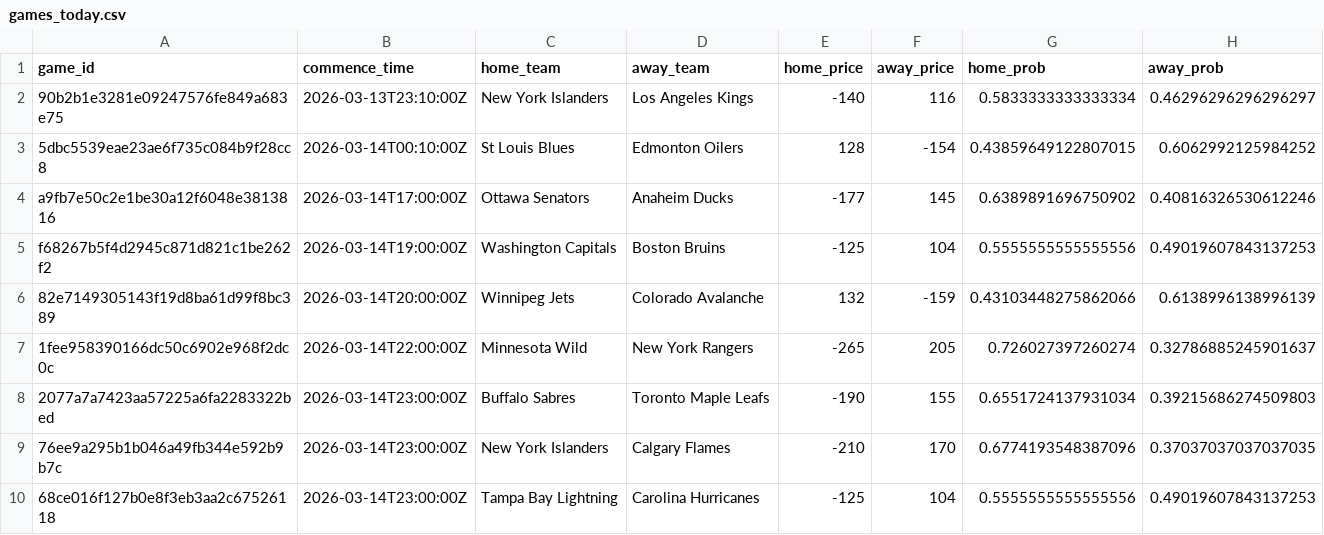
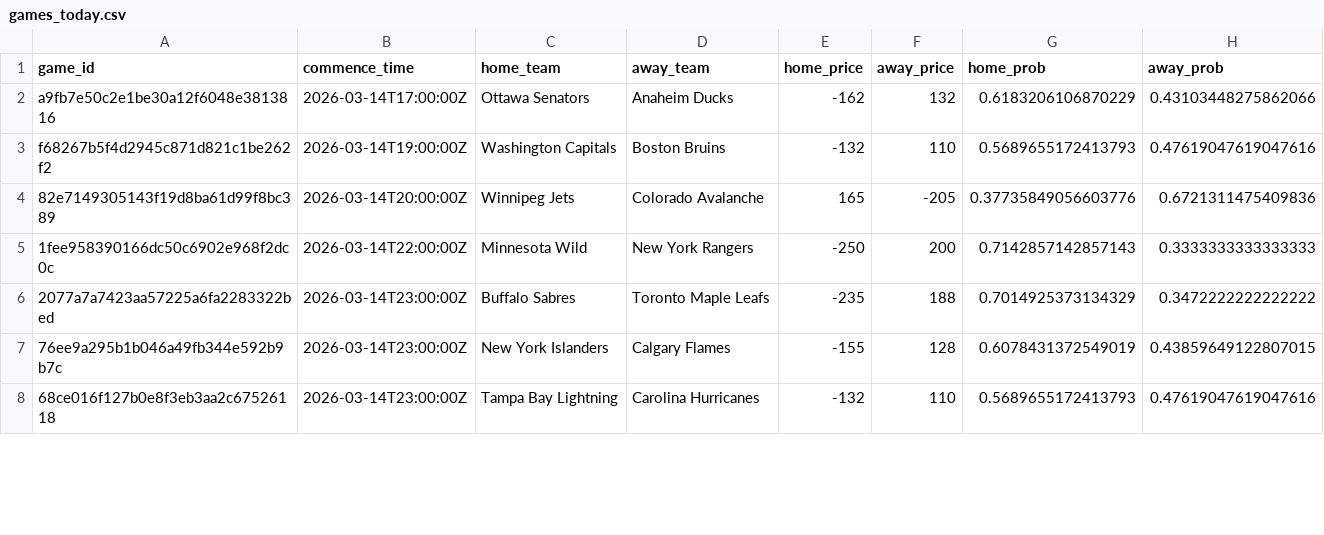
Before and after one commit to jonmccurdy/nhl_odds_moneypuck, a CSV file: data/games_today.csv, drawn as a sheet; only a part is shown; the diff covers the shown part only.

```diff
--- a/data/games_today.csv
+++ b/data/games_today.csv
@@ -1,10 +1,8 @@
 game_id,commence_time,home_team,away_team,home_price,away_price,home_prob,away_prob
-90b2b1e3281e09247576fe849a683e75,2026-03-13T23:10:00Z,New York Islanders,Los Angeles Kings,-140,116,0.5833333333333334,0.46296296296296297
-5dbc5539eae23ae6f735c084b9f28cc8,2026-03-14T00:10:00Z,St Louis Blues,Edmonton Oilers,128,-154,0.43859649122807015,0.6062992125984252
-a9fb7e50c2e1be30a12f6048e3813816,2026-03-14T17:00:00Z,Ottawa Senators,Anaheim Ducks,-177,145,0.6389891696750902,0.40816326530612246
-f68267b5f4d2945c871d821c1be262f2,2026-03-14T19:00:00Z,Washington Capitals,Boston Bruins,-125,104,0.5555555555555556,0.49019607843137253
-82e7149305143f19d8ba61d99f8bc389,2026-03-14T20:00:00Z,Winnipeg Jets,Colorado Avalanche,132,-159,0.43103448275862066,0.6138996138996139
-1fee958390166dc50c6902e968f2dc0c,2026-03-14T22:00:00Z,Minnesota Wild,New York Rangers,-265,205,0.726027397260274,0.32786885245901637
-2077a7a7423aa57225a6fa2283322bed,2026-03-14T23:00:00Z,Buffalo Sabres,Toronto Maple Leafs,-190,155,0.6551724137931034,0.39215686274509803
-76ee9a295b1b046a49fb344e592b9b7c,2026-03-14T23:00:00Z,New York Islanders,Calgary Flames,-210,170,0.6774193548387096,0.37037037037037035
-68ce016f127b0e8f3eb3aa2c67526118,2026-03-14T23:00:00Z,Tampa Bay Lightning,Carolina Hurricanes,-125,104,0.5555555555555556,0.49019607843137253
+a9fb7e50c2e1be30a12f6048e3813816,2026-03-14T17:00:00Z,Ottawa Senators,Anaheim Ducks,-162,132,0.6183206106870229,0.43103448275862066
+f68267b5f4d2945c871d821c1be262f2,2026-03-14T19:00:00Z,Washington Capitals,Boston Bruins,-132,110,0.5689655172413793,0.47619047619047616
+82e7149305143f19d8ba61d99f8bc389,2026-03-14T20:00:00Z,Winnipeg Jets,Colorado Avalanche,165,-205,0.37735849056603776,0.6721311475409836
+1fee958390166dc50c6902e968f2dc0c,2026-03-14T22:00:00Z,Minnesota Wild,New York Rangers,-250,200,0.7142857142857143,0.3333333333333333
+2077a7a7423aa57225a6fa2283322bed,2026-03-14T23:00:00Z,Buffalo Sabres,Toronto Maple Leafs,-235,188,0.7014925373134329,0.3472222222222222
+76ee9a295b1b046a49fb344e592b9b7c,2026-03-14T23:00:00Z,New York Islanders,Calgary Flames,-155,128,0.6078431372549019,0.43859649122807015
+68ce016f127b0e8f3eb3aa2c67526118,2026-03-14T23:00:00Z,Tampa Bay Lightning,Carolina Hurricanes,-132,110,0.5689655172413793,0.47619047619047616
```
Also changed, not shown: 26 edited cells elsewhere in this file, data/moneypuck_today.csv, 1 other file.
